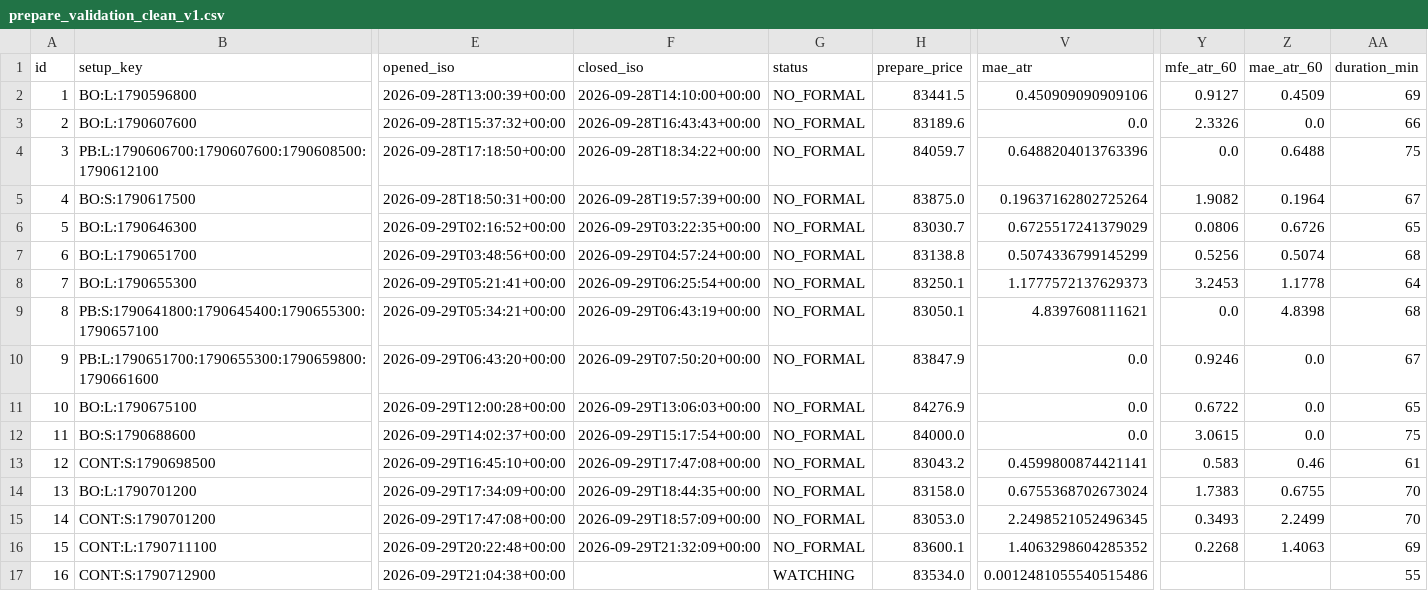
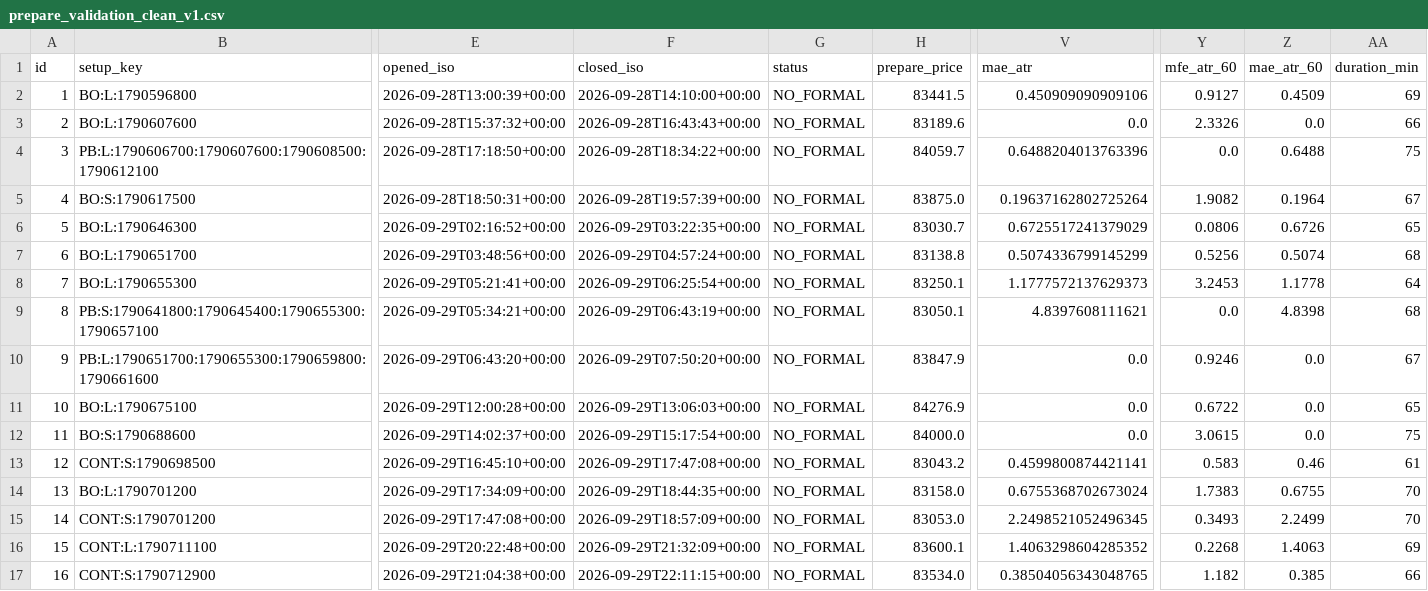
Before and after one commit to 126liangting-sketch/crypto-market-radar, a CSV file: prepare_validation_clean_v1.csv, drawn as a sheet; only a part is shown, gaps mark what is left out; the diff names each change by its address in the sheet, - before the commit and + after, or states it on an @@ line.

```diff
--- a/prepare_validation_clean_v1.csv
+++ b/prepare_validation_clean_v1.csv
-F17 (closed_iso): (empty)
+F17 (closed_iso): 2026-09-29T22:11:15+00:00
-G17 (status): WATCHING
+G17 (status): NO_FORMAL
-V17 (mae_atr): 0.0012481055540515486
+V17 (mae_atr): 0.38504056343048765
-Y17 (mfe_atr_60): (empty)
+Y17 (mfe_atr_60): 1.182
-Z17 (mae_atr_60): (empty)
+Z17 (mae_atr_60): 0.385
-AA17 (duration_min): 55
+AA17 (duration_min): 66
```
Also changed, not shown: paper_trades_clean_v1.csv, setup_lifecycle_clean_v1.csv, 4 other files.
